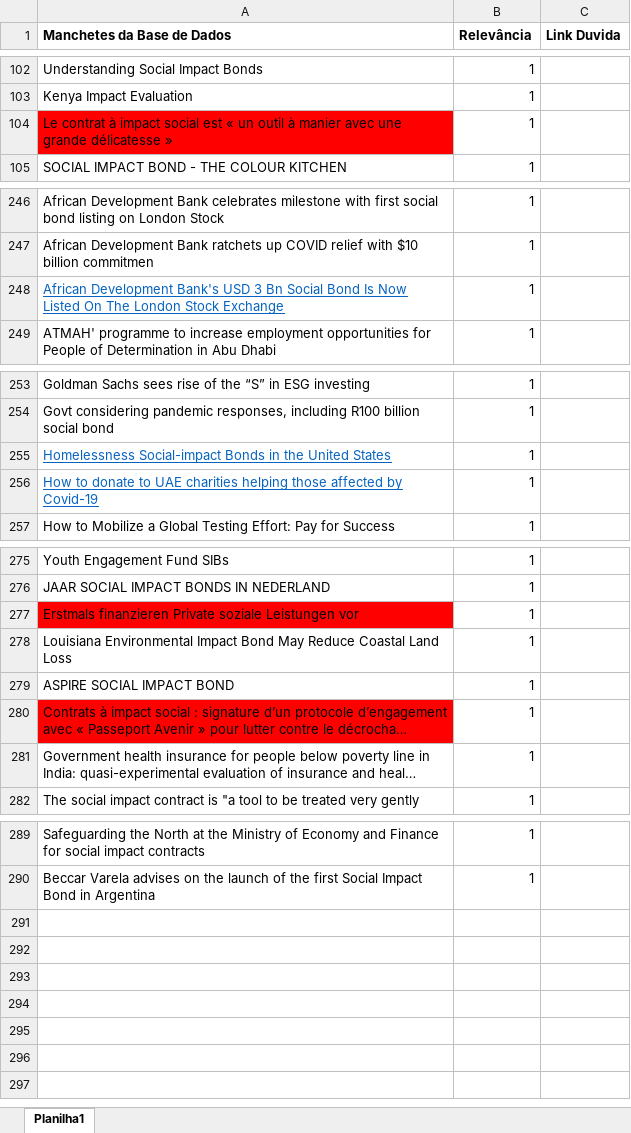
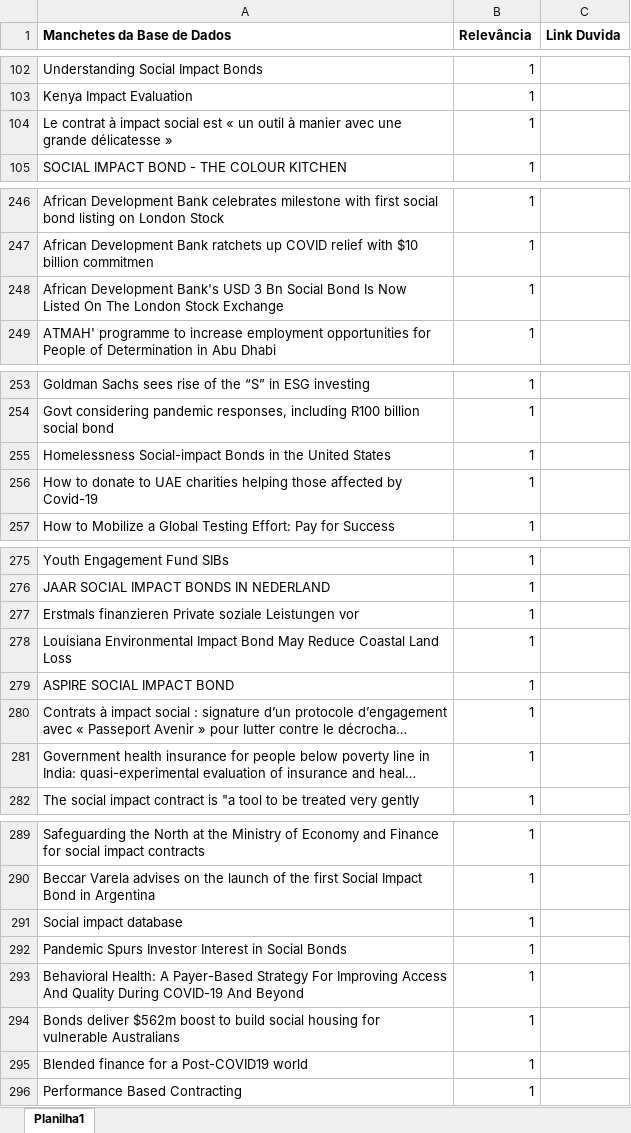
Before and after one commit to LaisNSilva/EmailMetricis, an Excel workbook: ManchetesRelevantes.xlsx, sheet Planilha1, drawn as a sheet; only a part is shown, gaps mark what is left out; long unchanged cells end in …; values as stored, in another font and other column widths than the file's, no borders; the diff covers the shown part only; the diff names each change by its address in the sheet, - before the commit and + after, or states it on an @@ line.

Commit message:
Coloquei mais dados na nossa base

```diff
--- a/ManchetesRelevantes.xlsx (sheet Planilha1)
+++ b/ManchetesRelevantes.xlsx (sheet Planilha1)
-A104 fill: #FF0000
+A104 fill: none
@@ A248 underline: on → off, text colour: #0563C1 → black @@
@@ A255:A256 underline: on → off, text colour: #0563C1 → black @@
-A277 fill: #FF0000
+A277 fill: none
-A280 fill: #FF0000
+A280 fill: none
+row 291: Social impact database | 1
+row 292: Pandemic Spurs Investor Interest in Social Bonds | 1
+row 293: Behavioral Health: A Payer-Based Strategy For Improving Access And Quality During COVID-19 And Beyond | 1
+row 294: Bonds deliver $562m boost to build social housing for vulnerable Australians | 1
+row 295: Blended finance for a Post-COVID19 world | 1
+row 296: Performance Based Contracting | 1
```
Also changed, not shown: cell formats elsewhere in this sheet, 4 other files.
